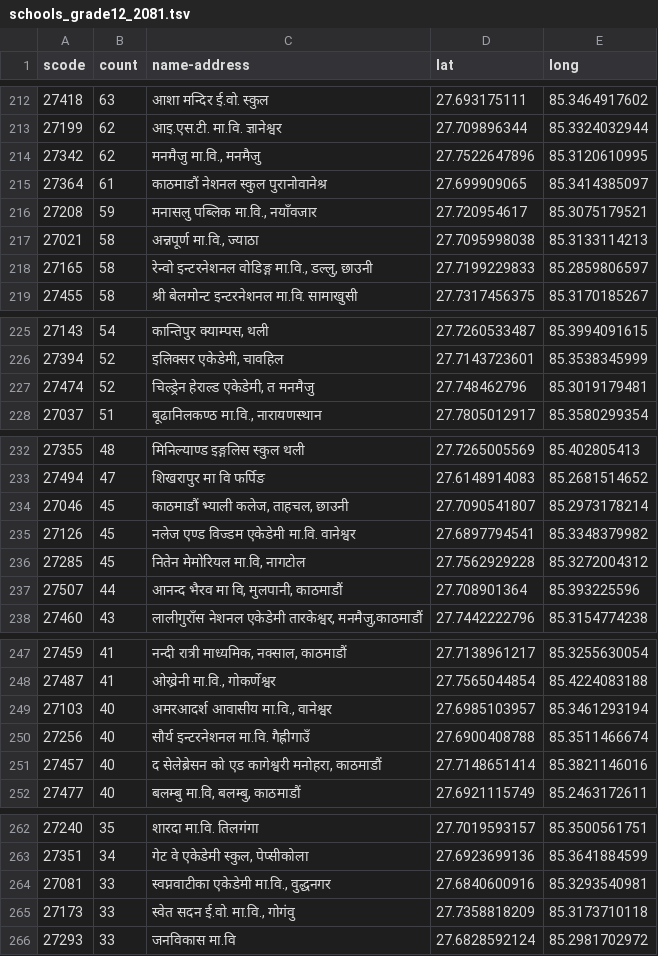
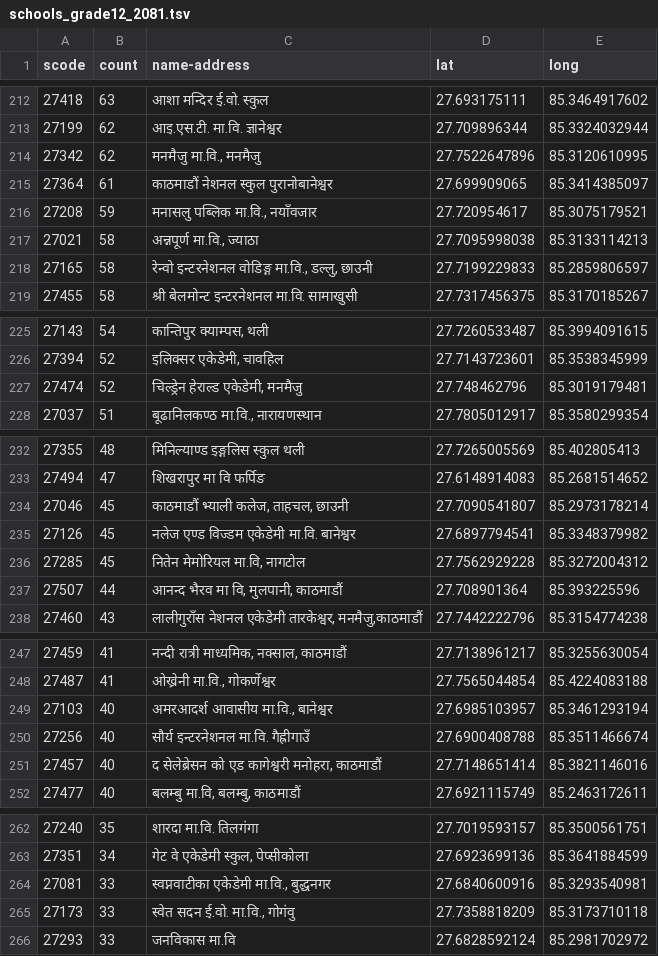
Before and after one commit to moest-np/center-randomize, a TSV file: sample_data/schools_grade12_2081.tsv, drawn as a sheet; only a part is shown, gaps mark what is left out; the diff covers the shown part only.

```diff
--- a/sample_data/schools_grade12_2081.tsv
+++ b/sample_data/schools_grade12_2081.tsv
@@ -214,3 +214,3 @@ scode	count	name-address	lat	long
 27342	62	मनमैजु मा.वि., मनमैजु	27.7522647896	85.3120610995
-27364	61	काठमाडौं नेशनल स्कुल पुरानोवानेश्र	27.699909065	85.3414385097
+27364	61	काठमाडौं नेशनल स्कुल पुरानोबानेश्वर	27.699909065	85.3414385097
 27208	59	मनासलु पब्लिक मा.वि., नयाँवजार	27.720954617	85.3075179521
@@ -226,3 +226,3 @@ scode	count	name-address	lat	long
 27394	52	इलिक्सर एकेडेमी, चावहिल	27.7143723601	85.3538345999
-27474	52	चिल्ड्रेन हेराल्ड एकेडेमी, त मनमैजु	27.748462796	85.3019179481
+27474	52	चिल्ड्रेन हेराल्ड एकेडेमी, मनमैजु	27.748462796	85.3019179481
 27037	51	बूढानिलकण्ठ मा.वि., नारायणस्थान	27.7805012917	85.3580299354
@@ -234,3 +234,3 @@ scode	count	name-address	lat	long
 27046	45	काठमाडौं भ्याली कलेज, ताहचल, छाउनी	27.7090541807	85.2973178214
-27126	45	नलेज एण्ड विज्डम एकेडेमी मा.वि. वानेश्वर	27.6897794541	85.3348379982
+27126	45	नलेज एण्ड विज्डम एकेडेमी मा.वि. बानेश्वर	27.6897794541	85.3348379982
 27285	45	नितेन मेमोरियल मा.वि, नागटोल	27.7562929228	85.3272004312
@@ -248,3 +248,3 @@ scode	count	name-address	lat	long
 27487	41	ओख्रेनी मा.वि., गोकर्णेश्वर	27.7565044854	85.4224083188
-27103	40	अमरआदर्श आवासीय मा.वि., वानेश्वर	27.6985103957	85.3461293194
+27103	40	अमरआदर्श आवासीय मा.वि., बानेश्वर	27.6985103957	85.3461293194
 27256	40	सौर्य इन्टरनेशनल मा.वि. गैह्रीगाउँ	27.6900408788	85.3511466674
@@ -263,3 +263,3 @@ scode	count	name-address	lat	long
 27351	34	गेट वे एकेडेमी स्कुल, पेप्सीकोला	27.6923699136	85.3641884599
-27081	33	स्वप्नवाटीका एकेडेमी मा.वि., वुद्धनगर	27.6840600916	85.3293540981
+27081	33	स्वप्नवाटीका एकेडेमी मा.वि., बुद्धनगर	27.6840600916	85.3293540981
 27173	33	स्वेत सदन ई.वो. मा.वि., गोगंवु	27.7358818209	85.3173710118
```
Also changed, not shown: 33 edited cells elsewhere in this file, sample_data/centers_grade12_2081.tsv.
